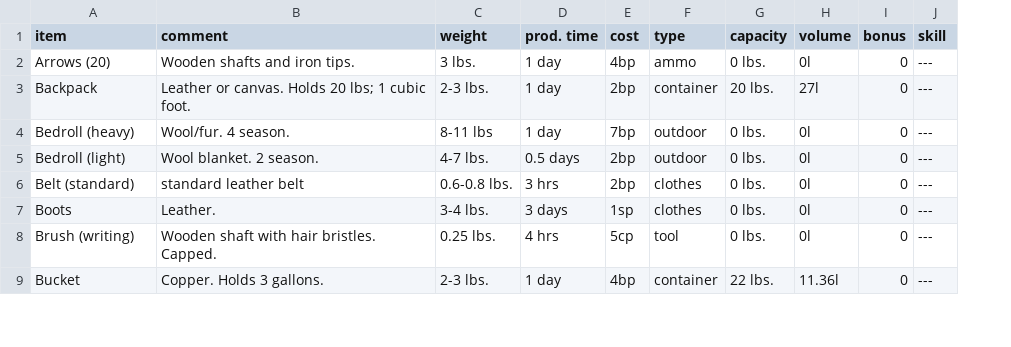
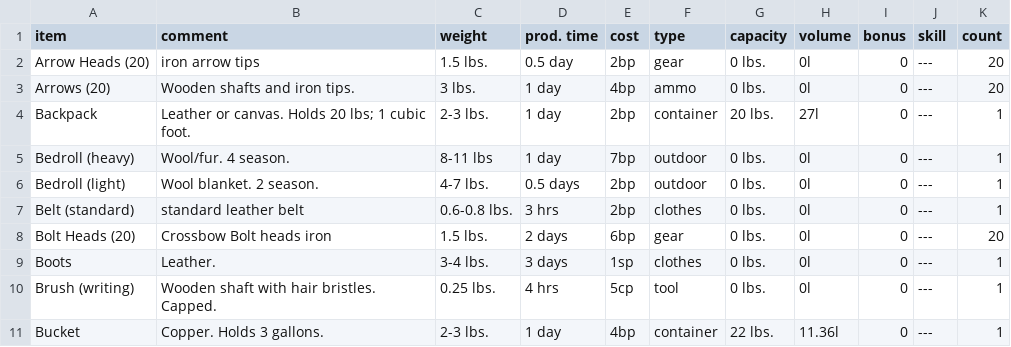
Before and after one commit to olmongol/rpg-tools, a CSV file: src/data/default/inventory/gear.csv, drawn as a sheet; only a part is shown; addresses are those after the commit; the diff names each change by its address in the sheet, - before the commit and + after, or states it on an @@ line.

```diff
--- a/src/data/default/inventory/gear.csv
+++ b/src/data/default/inventory/gear.csv
+column K (count), rows 3-7: 20 | 1 | 1 | 1 | 1; rows 9-11: all 1
+row 2: Arrow Heads (20) | iron arrow tips | 1.5 lbs. | 0.5 day | 2bp | gear | 0 lbs. | 0l | 0 | --- | 20
+row 8: Bolt Heads (20) | Crossbow Bolt heads iron | 1.5 lbs. | 2 days | 6bp | gear | 0 lbs. | 0l | 0 | --- | 20
```
Also changed, not shown: src/data/default/nscs/gamemaster.csv, 5 other files.
